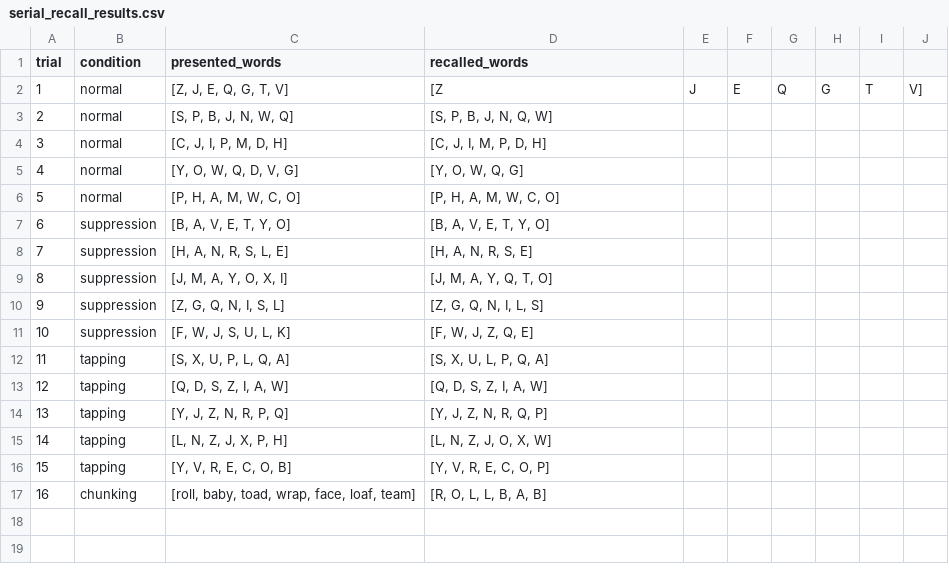
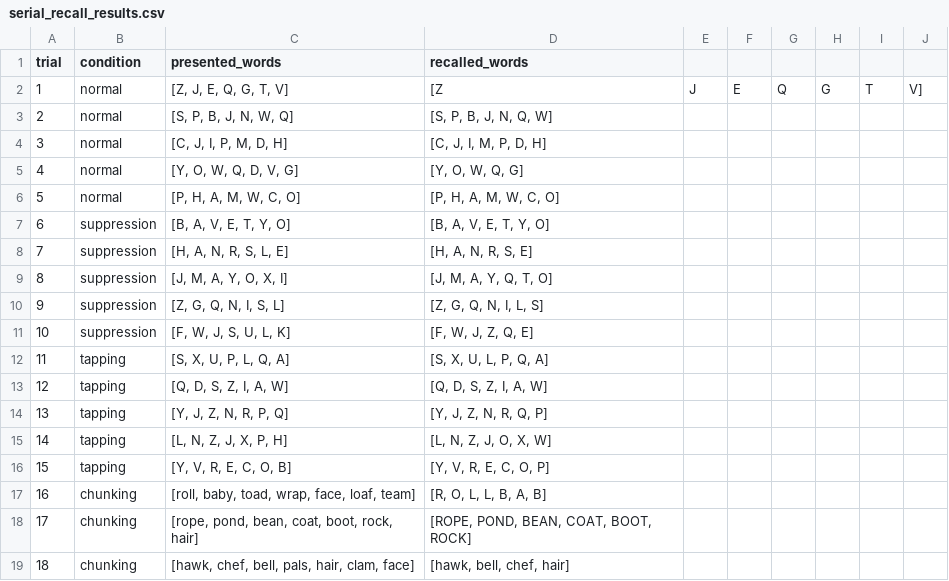
Before and after one commit to OliverJessen/AI-HC-Project1, a CSV file: Experiment_Output/serial_recall_results.csv, drawn as a sheet; the diff names each change by its address in the sheet, - before the commit and + after, or states it on an @@ line.

Commit message:
working chunk

```diff
--- a/Experiment_Output/serial_recall_results.csv
+++ b/Experiment_Output/serial_recall_results.csv
+row 18: 17 | chunking | [rope, pond, bean, coat, boot, rock, hair] | [ROPE, POND, BEAN, COAT, BOOT, ROCK]
+row 19: 18 | chunking | [hawk, chef, bell, pals, hair, clam, face] | [hawk, bell, chef, hair]
```
Also changed, not shown: 1 other file.
